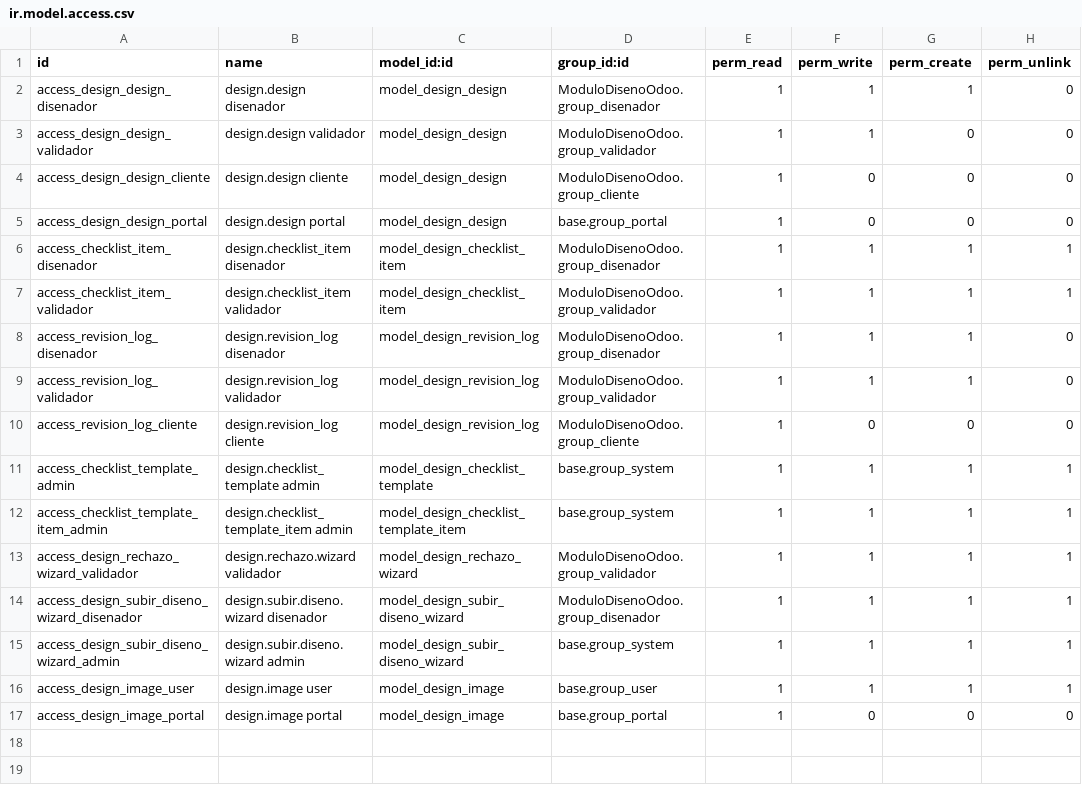
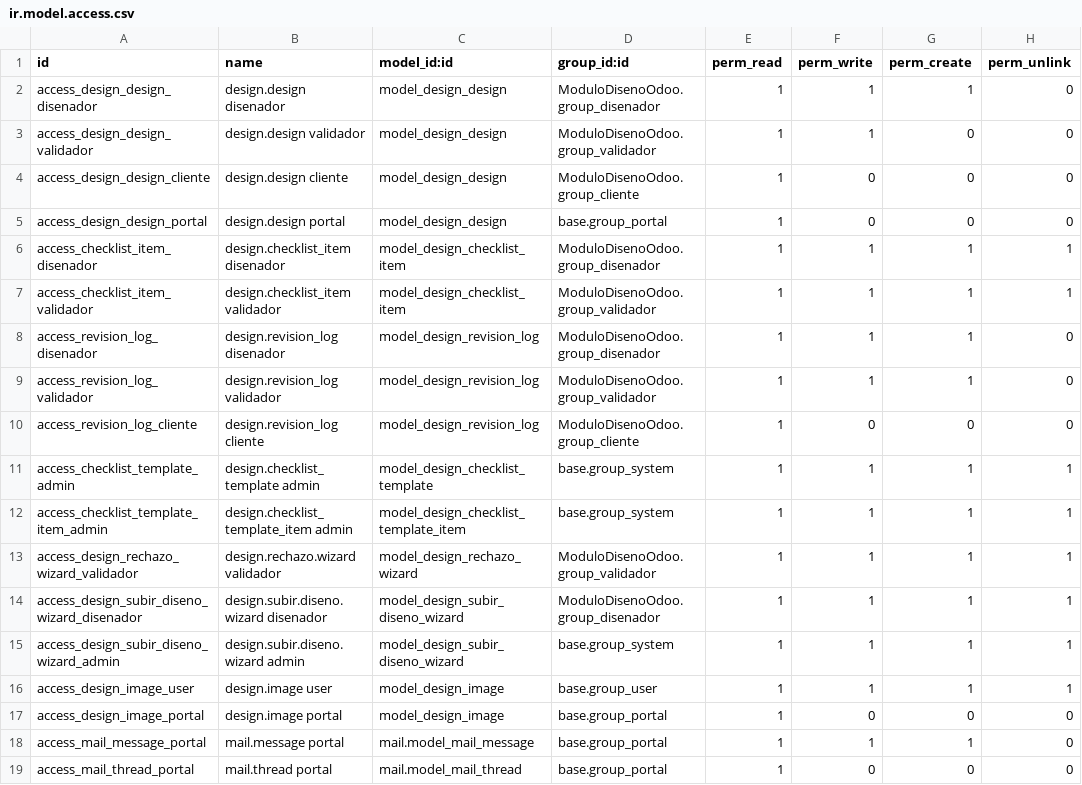
Before and after one commit to NahuelDumo/ModuloDise-oOdoo, a CSV file: security/ir.model.access.csv, drawn as a sheet; the diff names each change by its address in the sheet, - before the commit and + after, or states it on an @@ line.

```diff
--- a/security/ir.model.access.csv
+++ b/security/ir.model.access.csv
+row 18: access_mail_message_portal | mail.message portal | mail.model_mail_message | base.group_portal | 1 | 1 | 1 | 0
+row 19: access_mail_thread_portal | mail.thread portal | mail.model_mail_thread | base.group_portal | 1 | 0 | 0 | 0
```
Also changed, not shown: 1 other file.
